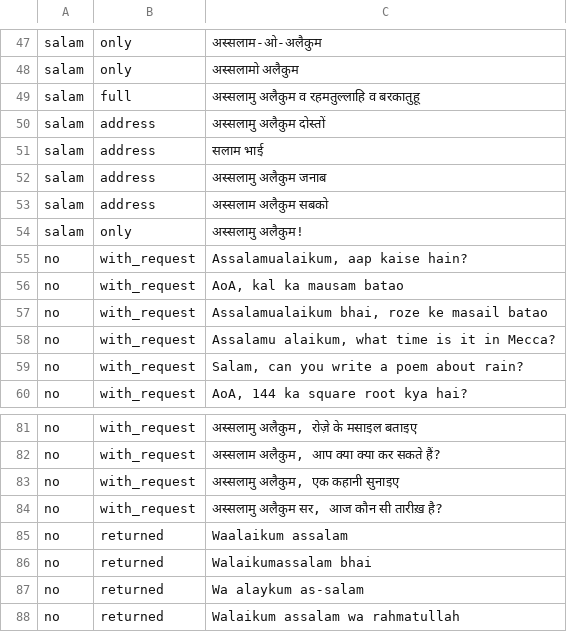
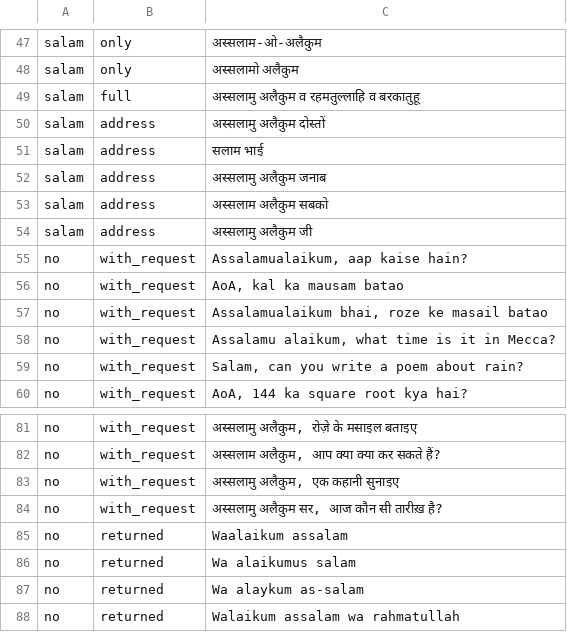
Before and after one commit to CodeWithJuber/mizan, a TSV file: scripts/data/salam/test.tsv, drawn as a sheet; only a part is shown, gaps mark what is left out; the diff covers the shown part only.

```diff
--- a/scripts/data/salam/test.tsv
+++ b/scripts/data/salam/test.tsv
@@ -53,3 +53,3 @@ salam	address	अस्सलामु अलैकुम जनाब
 salam	address	अस्सलाम अलैकुम सबको
-salam	only	अस्सलामु अलैकुम!
+salam	address	अस्सलामु अलैकुम जी
 no	with_request	Assalamualaikum, aap kaise hain?
@@ -85,3 +85,3 @@ no	with_request	अस्सलामु अलैकुम सर, आज क
 no	returned	Waalaikum assalam
-no	returned	Walaikumassalam bhai
+no	returned	Wa alaikumus salam
 no	returned	Wa alaykum as-salam
```
Also changed, not shown: 2 added rows, 2 removed rows and 10 edited cells elsewhere in this file, 1 other file.
